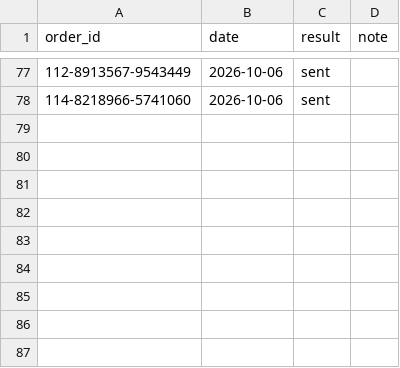
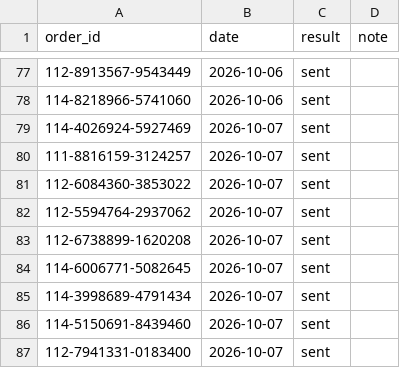
Before and after one commit to matan300106-bit/Pixel-Agents, a CSV file: petme2-ads-agent/reviews-sent.csv, drawn as a sheet; only a part is shown, gaps mark what is left out; the diff names each change by its address in the sheet, - before the commit and + after, or states it on an @@ line.

```diff
--- a/petme2-ads-agent/reviews-sent.csv
+++ b/petme2-ads-agent/reviews-sent.csv
+row 79: 114-4026924-5927469 | 2026-10-07 | sent
+row 80: 111-8816159-3124257 | 2026-10-07 | sent
+row 81: 112-6084360-3853022 | 2026-10-07 | sent
+row 82: 112-5594764-2937062 | 2026-10-07 | sent
+row 83: 112-6738899-1620208 | 2026-10-07 | sent
+row 84: 114-6006771-5082645 | 2026-10-07 | sent
+row 85: 114-3998689-4791434 | 2026-10-07 | sent
+row 86: 114-5150691-8439460 | 2026-10-07 | sent
+row 87: 112-7941331-0183400 | 2026-10-07 | sent
```
